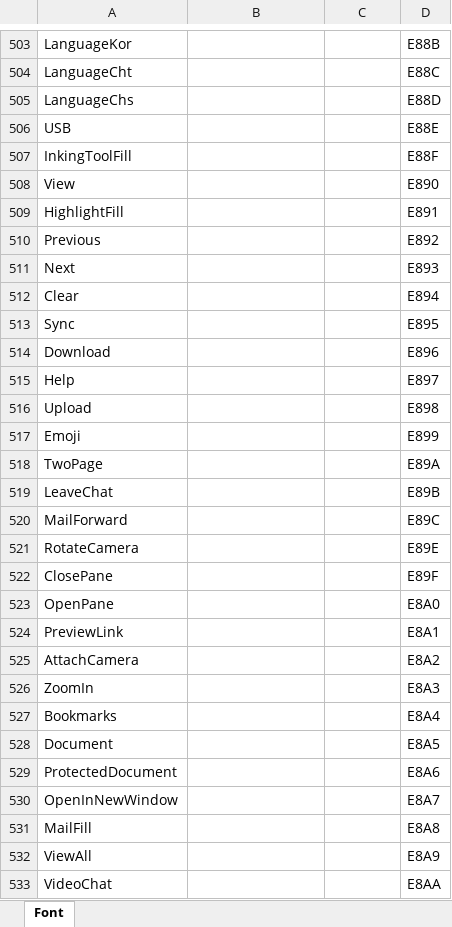
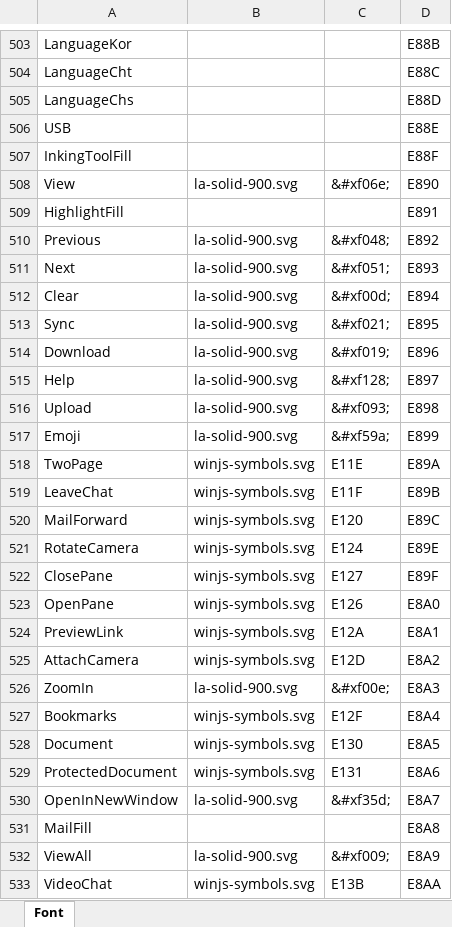
Before and after one commit to kakone/SvgFont2Files, an Excel workbook: SegoeMDL2AssetsAlternative/font.xlsx, sheet Font, drawn as a sheet; only a part is shown, gaps mark what is left out; values as stored, in another font and other column widths than the file's, no borders; the diff covers the shown part only; the diff names each change by its address in the sheet, - before the commit and + after, or states it on an @@ line.

Commit message:
Updates font.xlsx file

```diff
--- a/SegoeMDL2AssetsAlternative/font.xlsx (sheet Font)
+++ b/SegoeMDL2AssetsAlternative/font.xlsx (sheet Font)
-B508: (empty)
+B508: la-solid-900.svg
-C508: (empty)
+C508: &#xf06e;
-B510:B517: (empty)
+B510:B517: la-solid-900.svg
-C510: (empty)
+C510: &#xf048;
-C511: (empty)
+C511: &#xf051;
-C512: (empty)
+C512: &#xf00d;
-C513: (empty)
+C513: &#xf021;
-C514: (empty)
+C514: &#xf019;
-C515: (empty)
+C515: &#xf128;
-C516: (empty)
+C516: &#xf093;
-C517: (empty)
+C517: &#xf59a;
-B518:B525: (empty)
+B518:B525: winjs-symbols.svg
-C518: (empty)
+C518: E11E
-C519: (empty)
+C519: E11F
-C520: (empty)
+C520: E120
-C521: (empty)
+C521: E124
-C522: (empty)
+C522: E127
-C523: (empty)
+C523: E126
-C524: (empty)
+C524: E12A
-C525: (empty)
+C525: E12D
-B526: (empty)
+B526: la-solid-900.svg
-C526: (empty)
+C526: &#xf00e;
-B527:B529: (empty)
+B527:B529: winjs-symbols.svg
-C527: (empty)
+C527: E12F
-C528: (empty)
+C528: E130
-C529: (empty)
+C529: E131
-B530: (empty)
+B530: la-solid-900.svg
-C530: (empty)
+C530: &#xf35d;
-B532: (empty)
+B532: la-solid-900.svg
-C532: (empty)
+C532: &#xf009;
-B533: (empty)
+B533: winjs-symbols.svg
-C533: (empty)
+C533: E13B
```
Also changed, not shown: 662 edited cells elsewhere in this sheet.
